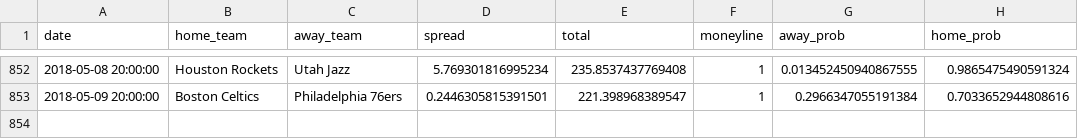
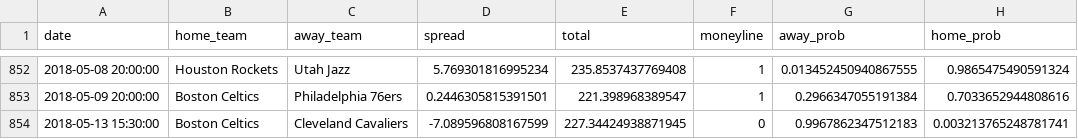
Before and after one commit to quasi-coherent/basketball_reference, a CSV file: data/predictions.csv, drawn as a sheet; only a part is shown, gaps mark what is left out; the diff names each change by its address in the sheet, - before the commit and + after, or states it on an @@ line.

Commit message:
New data

```diff
--- a/data/predictions.csv
+++ b/data/predictions.csv
+row 854: 2018-05-13 15:30:00 | Boston Celtics | Cleveland Cavaliers | -7.089596808167599 | 227.34424938871945 | 0 | 0.9967862347512183 | 0.003213765248781741
```
